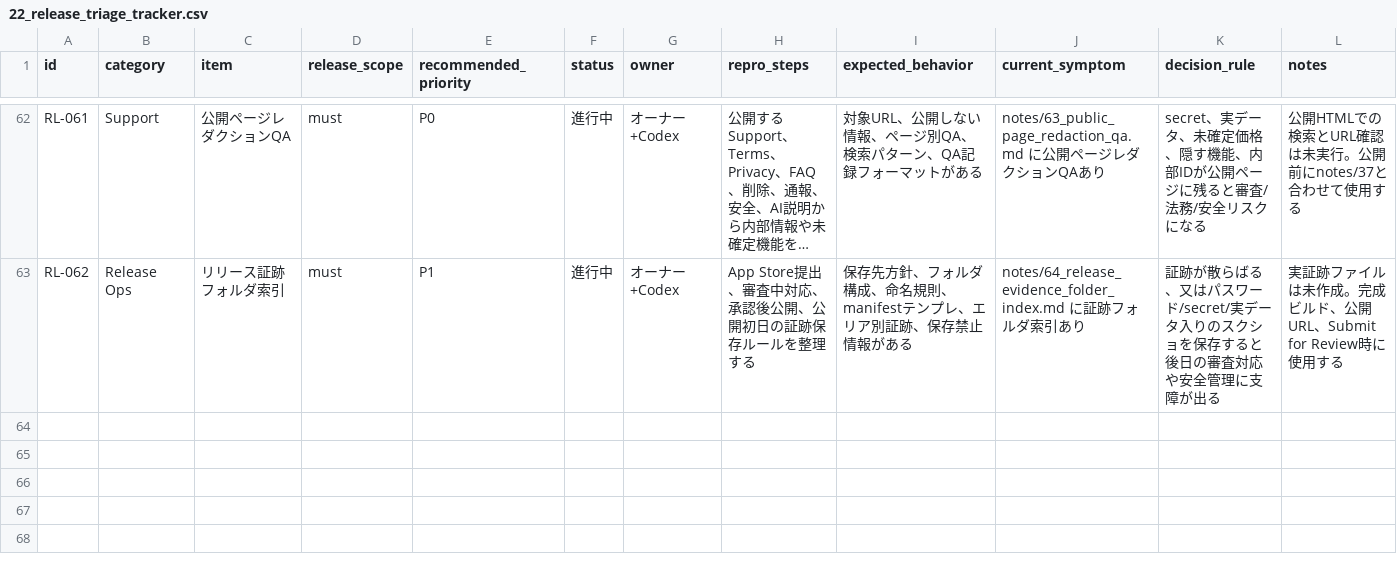
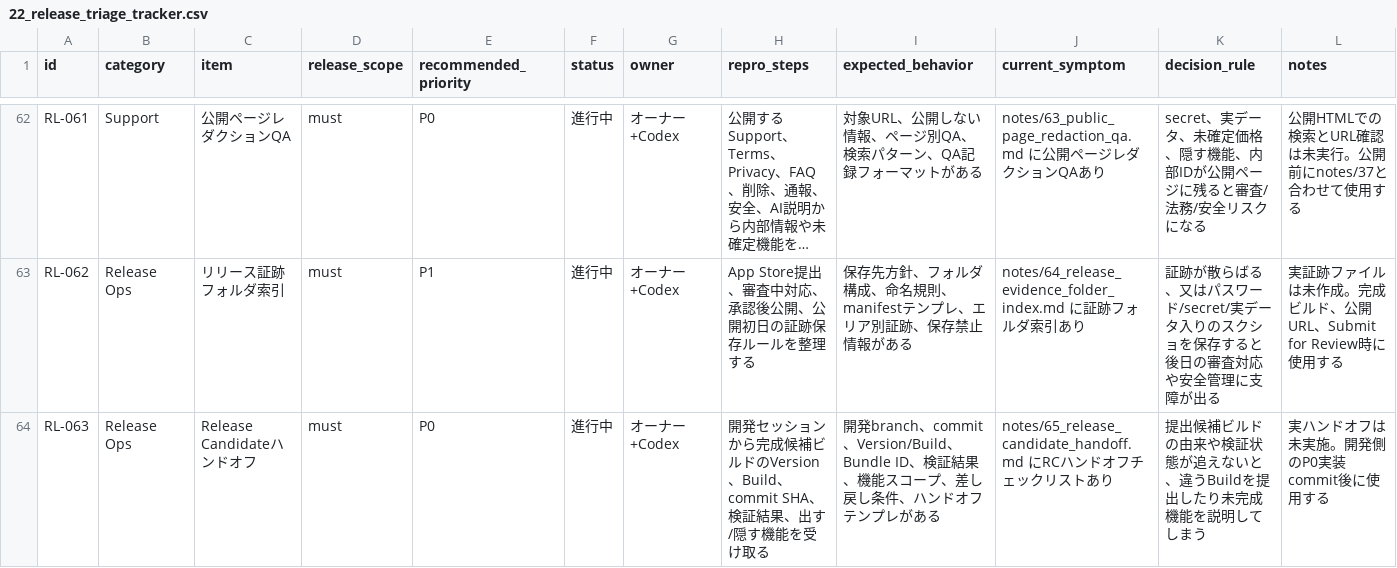
Before and after one commit to mashimabizz/Megrum_design, a CSV file: notes/22_release_triage_tracker.csv, drawn as a sheet; only a part is shown, gaps mark what is left out; long unchanged cells end in …; the diff names each change by its address in the sheet, - before the commit and + after, or states it on an @@ line.

Commit message:
[iter387] RCハンドオフを追加
開発セッションから完成候補ビルドを受け取る時のVersion、Build、commit SHA、検証結果、露出スコープを整理。

- Release Candidateの必須受領項目、機能スコープ、開発側検証、差し戻し条件を追加

- TestFlightランブック、Go/No-Go、統合手順、コマンドセンターへ参照を追加

- 法務docsのstage禁止範囲をnotes/65まで拡張

```diff
--- a/notes/22_release_triage_tracker.csv
+++ b/notes/22_release_triage_tracker.csv
+row 64: RL-063 | Release Ops | Release Candidateハンドオフ | must | P0 | 進行中 | オーナー+Codex | 開発セッションから完成候補ビルドのVersion、Build、commit SHA、検証結果、出す/隠す機能を受け取る | 開発branch、commit、Version/Build、Bundle ID、検証結果、機能スコープ、差し戻し条件、ハンドオフテンプレがある | notes/65_release_candidate_handoff.md にRCハンドオフチェックリストあり | 提出候補ビルドの由来や検証状態が追えないと、違うBuildを提出したり未完成機能を説明してしまう | 実ハンドオフは未実施。開発側のP0実装commit後に使用する
```
Also changed, not shown: 7 other files.
